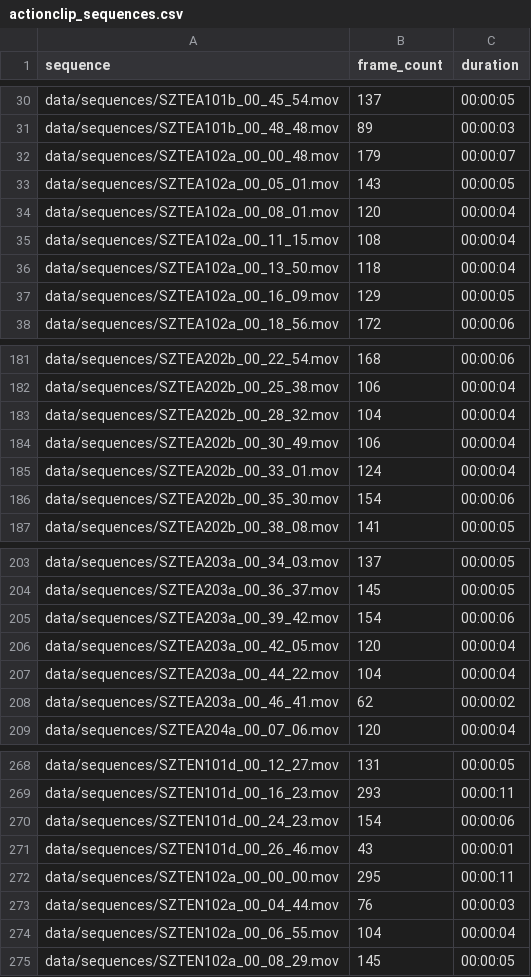
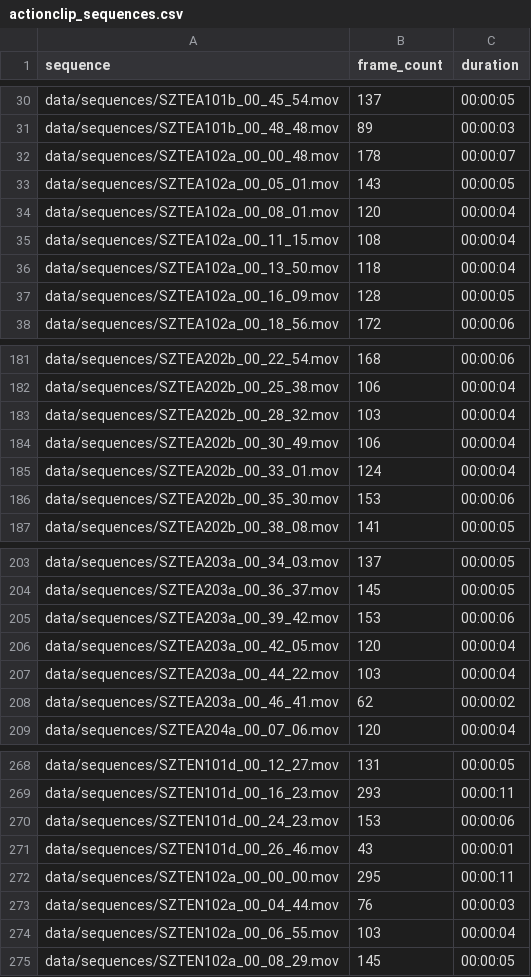
Before and after one commit to schallerala/unifr-master-ilids-alarms, a CSV file: data/handcrafted-metadata/actionclip_sequences.csv, drawn as a sheet; only a part is shown, gaps mark what is left out; the diff covers the shown part only.

Commit message:
Fix wrong frame count of sequences
Due to the logic of always selecting the last frame in the frame extraction process

```diff
--- a/data/handcrafted-metadata/actionclip_sequences.csv
+++ b/data/handcrafted-metadata/actionclip_sequences.csv
@@ -31,3 +31,3 @@ data/sequences/SZTEA101b_00_45_54.mov,137,00:00:05
 data/sequences/SZTEA101b_00_48_48.mov,89,00:00:03
-data/sequences/SZTEA102a_00_00_48.mov,179,00:00:07
+data/sequences/SZTEA102a_00_00_48.mov,178,00:00:07
 data/sequences/SZTEA102a_00_05_01.mov,143,00:00:05
@@ -36,3 +36,3 @@ data/sequences/SZTEA102a_00_11_15.mov,108,00:00:04
 data/sequences/SZTEA102a_00_13_50.mov,118,00:00:04
-data/sequences/SZTEA102a_00_16_09.mov,129,00:00:05
+data/sequences/SZTEA102a_00_16_09.mov,128,00:00:05
 data/sequences/SZTEA102a_00_18_56.mov,172,00:00:06
@@ -182,6 +182,6 @@ data/sequences/SZTEA202b_00_22_54.mov,168,00:00:06
 data/sequences/SZTEA202b_00_25_38.mov,106,00:00:04
-data/sequences/SZTEA202b_00_28_32.mov,104,00:00:04
+data/sequences/SZTEA202b_00_28_32.mov,103,00:00:04
 data/sequences/SZTEA202b_00_30_49.mov,106,00:00:04
 data/sequences/SZTEA202b_00_33_01.mov,124,00:00:04
-data/sequences/SZTEA202b_00_35_30.mov,154,00:00:06
+data/sequences/SZTEA202b_00_35_30.mov,153,00:00:06
 data/sequences/SZTEA202b_00_38_08.mov,141,00:00:05
@@ -204,5 +204,5 @@ data/sequences/SZTEA203a_00_34_03.mov,137,00:00:05
 data/sequences/SZTEA203a_00_36_37.mov,145,00:00:05
-data/sequences/SZTEA203a_00_39_42.mov,154,00:00:06
+data/sequences/SZTEA203a_00_39_42.mov,153,00:00:06
 data/sequences/SZTEA203a_00_42_05.mov,120,00:00:04
-data/sequences/SZTEA203a_00_44_22.mov,104,00:00:04
+data/sequences/SZTEA203a_00_44_22.mov,103,00:00:04
 data/sequences/SZTEA203a_00_46_41.mov,62,00:00:02
@@ -269,3 +269,3 @@ data/sequences/SZTEN101d_00_12_27.mov,131,00:00:05
 data/sequences/SZTEN101d_00_16_23.mov,293,00:00:11
-data/sequences/SZTEN101d_00_24_23.mov,154,00:00:06
+data/sequences/SZTEN101d_00_24_23.mov,153,00:00:06
 data/sequences/SZTEN101d_00_26_46.mov,43,00:00:01
@@ -273,3 +273,3 @@ data/sequences/SZTEN102a_00_00_00.mov,295,00:00:11
 data/sequences/SZTEN102a_00_04_44.mov,76,00:00:03
-data/sequences/SZTEN102a_00_06_55.mov,104,00:00:04
+data/sequences/SZTEN102a_00_06_55.mov,103,00:00:04
 data/sequences/SZTEN102a_00_08_29.mov,145,00:00:05
```
Also changed, not shown: 54 edited cells elsewhere in this file, 3 other files.
